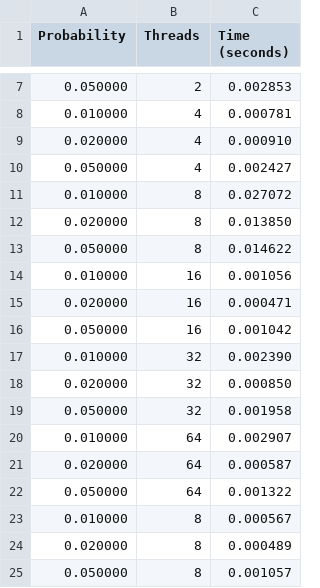
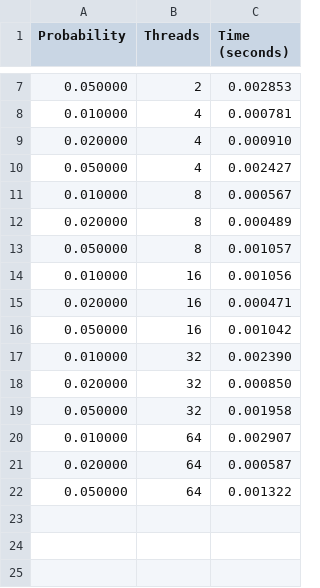
Before and after one commit to Will-H007/HPC-project-1, a CSV file: result.csv, drawn as a sheet; only a part is shown, gaps mark what is left out.

```diff
--- a/result.csv
+++ b/result.csv
@@ -10,5 +10,5 @@ Probability,Threads,Time (seconds)
 0.050000,4,0.002427
-0.010000,8,0.027072
-0.020000,8,0.013850
-0.050000,8,0.014622
+0.010000,8,0.000567
+0.020000,8,0.000489
+0.050000,8,0.001057
 0.010000,16,0.001056
@@ -22,4 +22 @@ Probability,Threads,Time (seconds)
 0.050000,64,0.001322
-0.010000,8,0.000567
-0.020000,8,0.000489
-0.050000,8,0.001057
```
Also changed, not shown: 4 other files.
